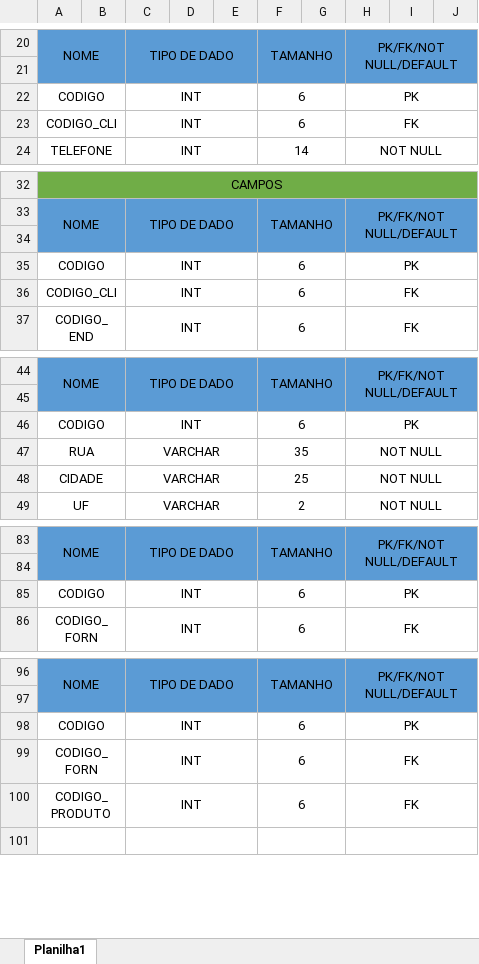
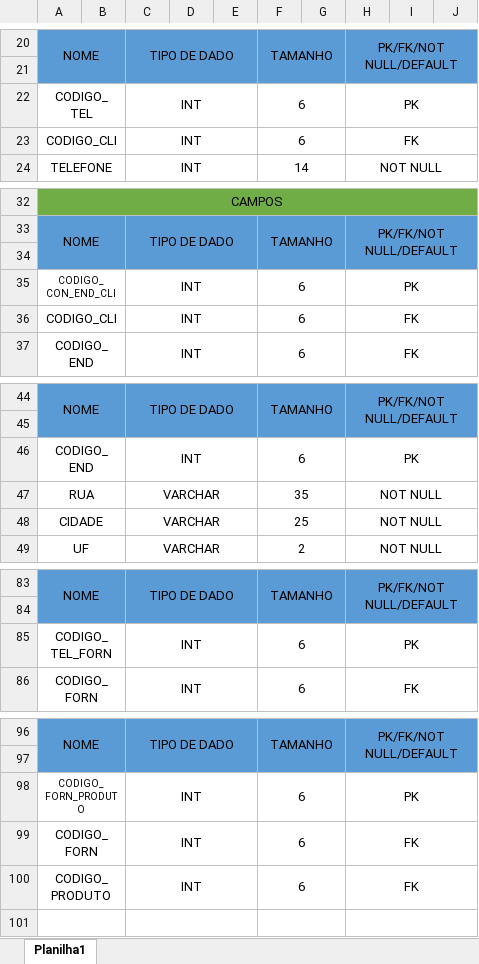
Before and after one commit to ViajaGuerreiro/MicroStart, an Excel workbook: Bd/Dicionário_Dados_Microstart.xlsx, sheet Planilha1, drawn as a sheet; only a part is shown, gaps mark what is left out; values as stored, in another font and other column widths than the file's, no borders; the diff covers the shown part only; the diff names each change by its address in the sheet, - before the commit and + after, or states it on an @@ line.

```diff
--- a/Bd/Dicionário_Dados_Microstart.xlsx (sheet Planilha1)
+++ b/Bd/Dicionário_Dados_Microstart.xlsx (sheet Planilha1)
-A22: CODIGO
+A22: CODIGO_TEL
-A35: CODIGO
+A35: CODIGO_CON_END_CLI
@@ A35 text size: smaller @@
-A46: CODIGO
+A46: CODIGO_END
-A85: CODIGO
+A85: CODIGO_TEL_FORN
-A98: CODIGO
+A98: CODIGO_FORN_PRODUTO
@@ A98 text size: smaller @@
```
Also changed, not shown: 29 edited cells and cell formats elsewhere in this sheet, 1 other file.
